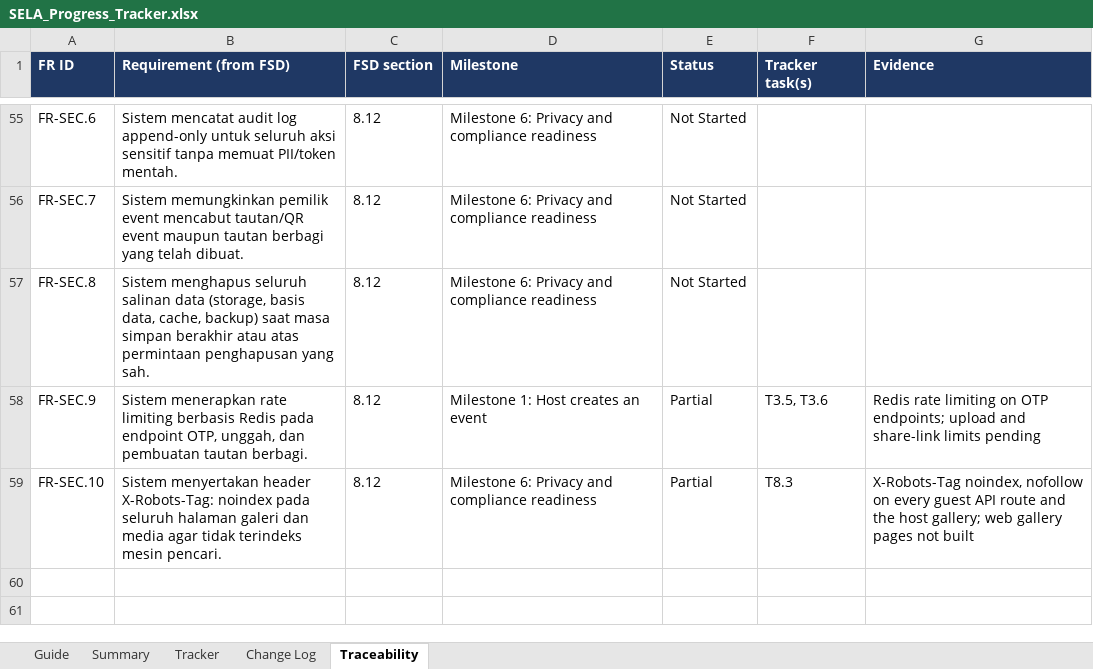
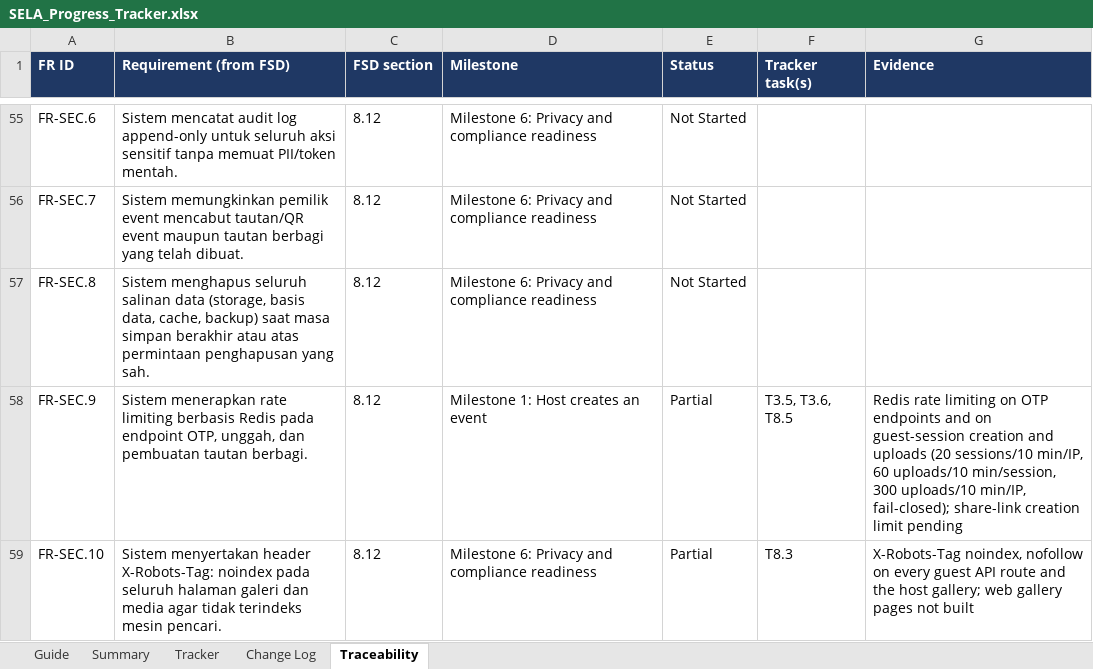
Before and after one commit to Briyantama/SELA, an Excel workbook: docs/tracking/SELA_Progress_Tracker.xlsx, sheet Traceability, drawn as a sheet; only a part is shown, gaps mark what is left out; values as stored, in another font and other column widths than the file's, no borders; conditional formats not drawn; the diff names each change by its address in the sheet, - before the commit and + after, or states it on an @@ line.

```diff
--- a/docs/tracking/SELA_Progress_Tracker.xlsx (sheet Traceability)
+++ b/docs/tracking/SELA_Progress_Tracker.xlsx (sheet Traceability)
-F58 (Tracker task(s)): T3.5, T3.6
+F58 (Tracker task(s)): T3.5, T3.6, T8.5
-G58 (Evidence): …on OTP endpoints; upload and share-link limits pending
+G58 (Evidence): …on OTP endpoints and on guest-session creation and uploads (20 sessions/10 min/IP, 60 uploads/10 min/session, 300 uploads/10 min/IP, fail-closed); share-link creation limit pending
```
Also changed, not shown: sheet Summary, sheet Change Log, sheet Tracker, sheet Guide, 4 other files.
